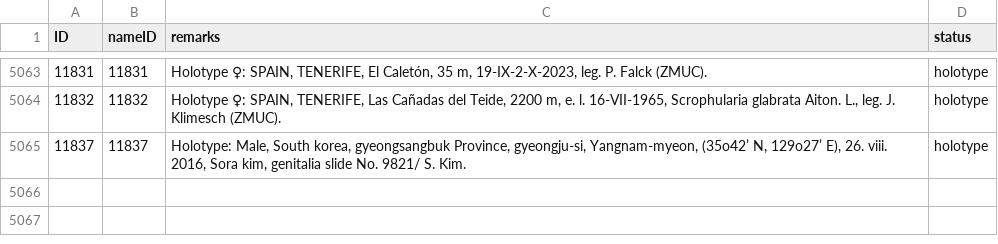
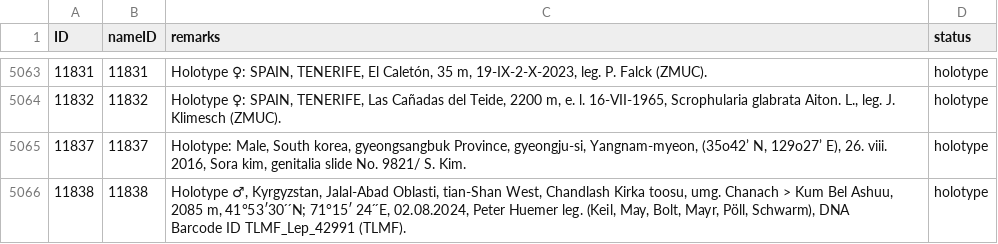
Before and after one commit to dhobern/Gelechiidae, a CSV file: coldp/data/typematerial.csv, drawn as a sheet; only a part is shown, gaps mark what is left out; the diff names each change by its address in the sheet, - before the commit and + after, or states it on an @@ line.

```diff
--- a/coldp/data/typematerial.csv
+++ b/coldp/data/typematerial.csv
+row 5066: 11838 | 11838 | Holotype ♂, Kyrgyzstan, Jalal-Abad Oblasti, tian-Shan West, Chandlash Kirka toosu, umg. Chanach > Kum Bel Ashuu, 2085 m, 41°53′30 ́ ́N; 71°15′ 24 ́ ́E, 02.08.2024, Peter Huemer leg. (Keil, May, Bolt, Mayr, Pöll, Schwarm), DNA Barcode ID TLMF_Lep_42991 (TLMF). | holotype
```
Also changed, not shown: coldp/data/distribution.csv, coldp/data/namereference.csv, 4 other files.
